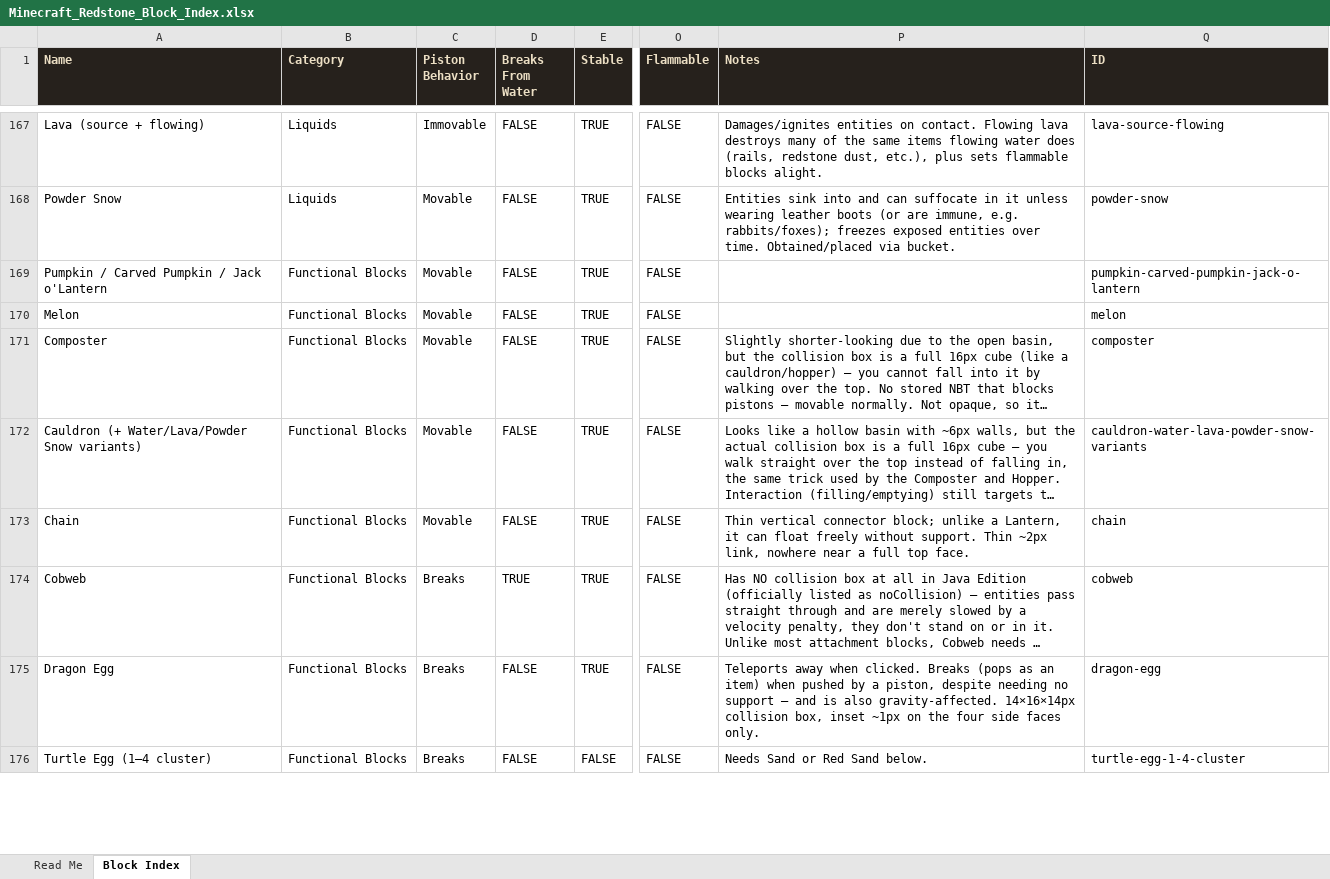
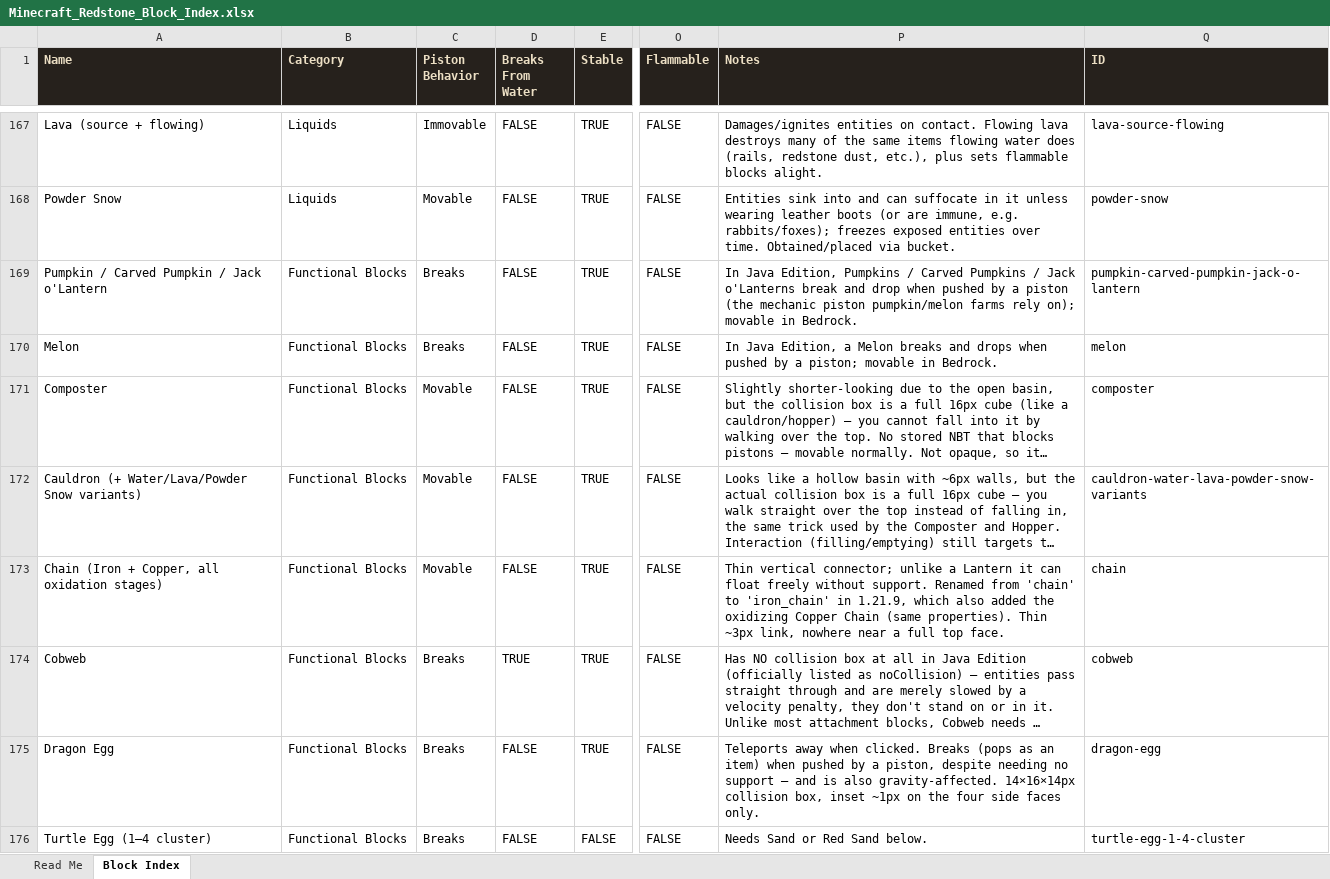
Before and after one commit to jace-ba/minecraft-block-sorter, an Excel workbook: Minecraft_Redstone_Block_Index.xlsx, sheet Block Index, drawn as a sheet; only a part is shown, gaps mark what is left out; long unchanged cells end in …; values as stored, in another font and other column widths than the file's, no borders; the diff covers the shown part only; the diff names each change by its address in the sheet, - before the commit and + after, or states it on an @@ line.

```diff
--- a/Minecraft_Redstone_Block_Index.xlsx (sheet Block Index)
+++ b/Minecraft_Redstone_Block_Index.xlsx (sheet Block Index)
-C169:C170 (Piston Behavior): Movable
+C169:C170 (Piston Behavior): Breaks
-P169 (Notes): (empty)
+P169 (Notes): In Java Edition, Pumpkins / Carved Pumpkins / Jack o'Lanterns break and drop when pushed by a piston (the mechanic piston pumpkin/melon farms rely on); movable in Bedrock.
-P170 (Notes): (empty)
+P170 (Notes): In Java Edition, a Melon breaks and drops when pushed by a piston; movable in Bedrock.
-A173 (Name): Chain
+A173 (Name): Chain (Iron + Copper, all oxidation stages)
-P173 (Notes): Thin vertical connector block; unlike a Lantern, it can float freely without support. Thin ~2px link, nowhere…
+P173 (Notes): Thin vertical connector; unlike a Lantern it can float freely without support. Renamed from 'chain' to 'iron_chain' in 1.21.9, which also added the oxidizing Copper Chain (same properties). Thin ~3px link, nowhere…
```
Also changed, not shown: 27 added rows and 31 edited cells elsewhere in this sheet, 3 other files.
